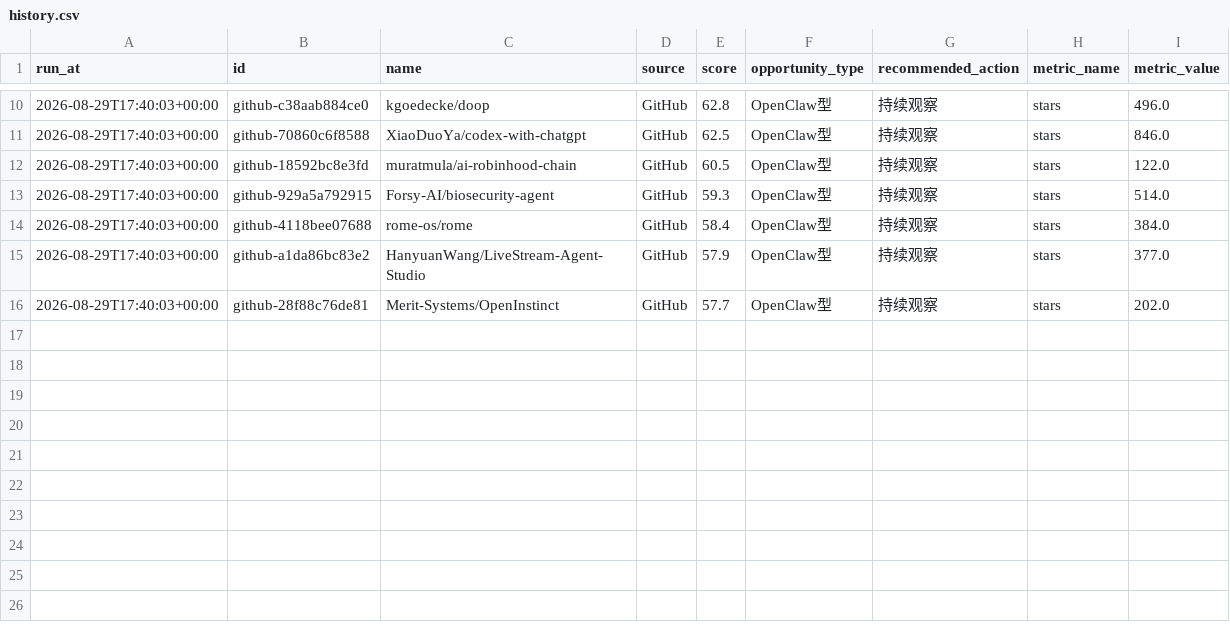
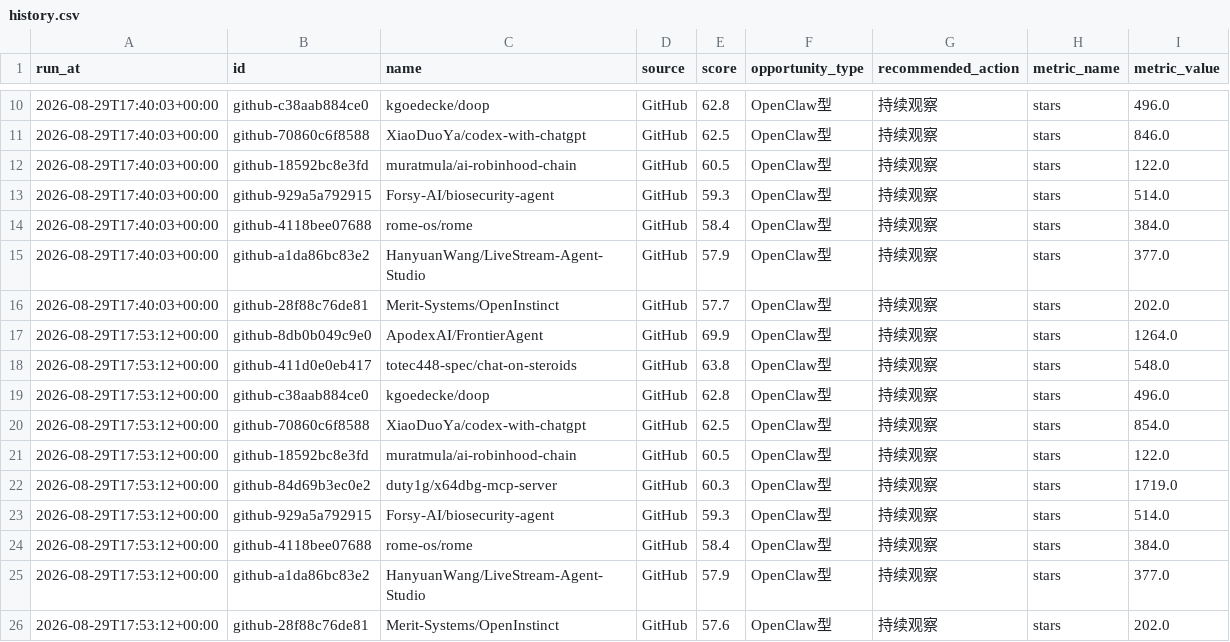
Before and after one commit to meiyangyang049/agent-opportunity-radar, a CSV file: data/history.csv, drawn as a sheet; only a part is shown, gaps mark what is left out; the diff names each change by its address in the sheet, - before the commit and + after, or states it on an @@ line.

Commit message:
chore: refresh agent radar

```diff
--- a/data/history.csv
+++ b/data/history.csv
+row 17: 2026-08-29T17:53:12+00:00 | github-8db0b049c9e0 | ApodexAI/FrontierAgent | GitHub | 69.9 | OpenClaw型 | 持续观察 | stars | 1264.0
+row 18: 2026-08-29T17:53:12+00:00 | github-411d0e0eb417 | totec448-spec/chat-on-steroids | GitHub | 63.8 | OpenClaw型 | 持续观察 | stars | 548.0
+row 19: 2026-08-29T17:53:12+00:00 | github-c38aab884ce0 | kgoedecke/doop | GitHub | 62.8 | OpenClaw型 | 持续观察 | stars | 496.0
+row 20: 2026-08-29T17:53:12+00:00 | github-70860c6f8588 | XiaoDuoYa/codex-with-chatgpt | GitHub | 62.5 | OpenClaw型 | 持续观察 | stars | 854.0
+row 21: 2026-08-29T17:53:12+00:00 | github-18592bc8e3fd | muratmula/ai-robinhood-chain | GitHub | 60.5 | OpenClaw型 | 持续观察 | stars | 122.0
+row 22: 2026-08-29T17:53:12+00:00 | github-84d69b3ec0e2 | duty1g/x64dbg-mcp-server | GitHub | 60.3 | OpenClaw型 | 持续观察 | stars | 1719.0
+row 23: 2026-08-29T17:53:12+00:00 | github-929a5a792915 | Forsy-AI/biosecurity-agent | GitHub | 59.3 | OpenClaw型 | 持续观察 | stars | 514.0
+row 24: 2026-08-29T17:53:12+00:00 | github-4118bee07688 | rome-os/rome | GitHub | 58.4 | OpenClaw型 | 持续观察 | stars | 384.0
+row 25: 2026-08-29T17:53:12+00:00 | github-a1da86bc83e2 | HanyuanWang/LiveStream-Agent-Studio | GitHub | 57.9 | OpenClaw型 | 持续观察 | stars | 377.0
+row 26: 2026-08-29T17:53:12+00:00 | github-28f88c76de81 | Merit-Systems/OpenInstinct | GitHub | 57.6 | OpenClaw型 | 持续观察 | stars | 202.0
```
Also changed, not shown: 2 other files.
